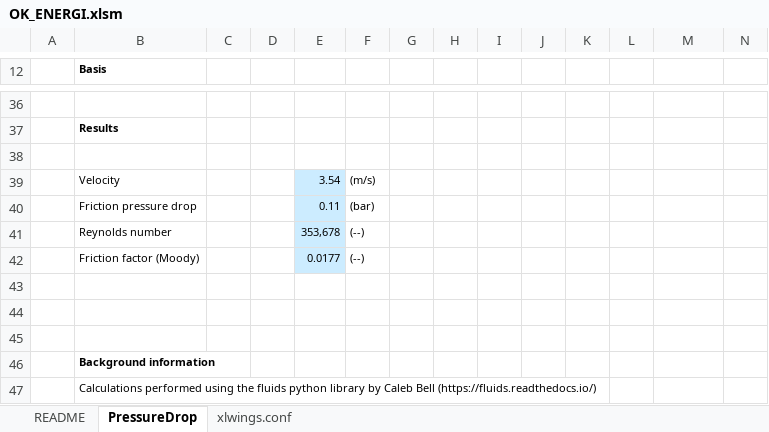
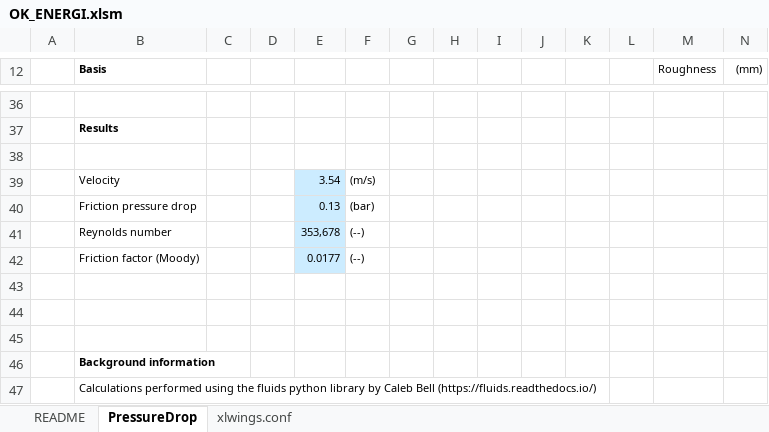
Before and after one commit to andr1976/OK-Energi, an Excel workbook: OK_ENERGI.xlsm, sheet PressureDrop, drawn as a sheet; only a part is shown, gaps mark what is left out; values as stored, in another font and other column widths than the file's, no borders; charts and pictures and conditional formats not drawn; the diff covers the shown part only; the diff names each change by its address in the sheet, - before the commit and + after, or states it on an @@ line.

```diff
--- a/OK_ENERGI.xlsm (sheet PressureDrop)
+++ b/OK_ENERGI.xlsm (sheet PressureDrop)
-M12: (empty)
+M12: Roughness
-N12: (empty)
+N12: (mm)
-E40: 0.11
+E40: 0.13
```
Also changed, not shown: 20 edited cells, cell formats and merged cells elsewhere in this sheet, 1 other file.
